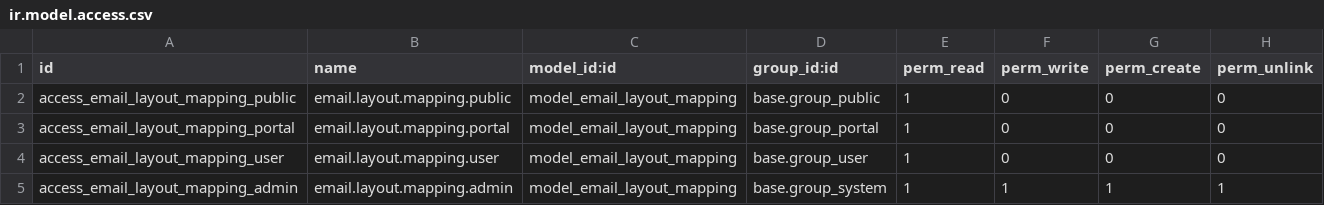
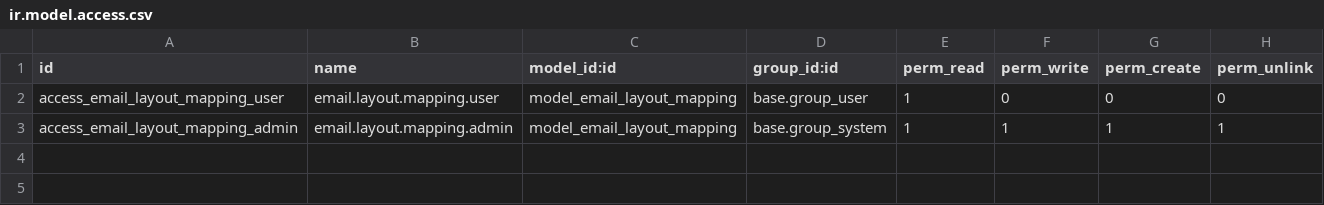
Before and after one commit to qrtl/hls-oca, a CSV file: mail_layout_force/security/ir.model.access.csv, drawn as a sheet.

Commit message:
[IMP] mail_layout_force: reflect oca changes

```diff
--- a/mail_layout_force/security/ir.model.access.csv
+++ b/mail_layout_force/security/ir.model.access.csv
@@ -1,4 +1,2 @@
 id,name,model_id:id,group_id:id,perm_read,perm_write,perm_create,perm_unlink
-access_email_layout_mapping_public,email.layout.mapping.public,model_email_layout_mapping,base.group_public,1,0,0,0
-access_email_layout_mapping_portal,email.layout.mapping.portal,model_email_layout_mapping,base.group_portal,1,0,0,0
 access_email_layout_mapping_user,email.layout.mapping.user,model_email_layout_mapping,base.group_user,1,0,0,0
```
Also changed, not shown: 7 other files.
